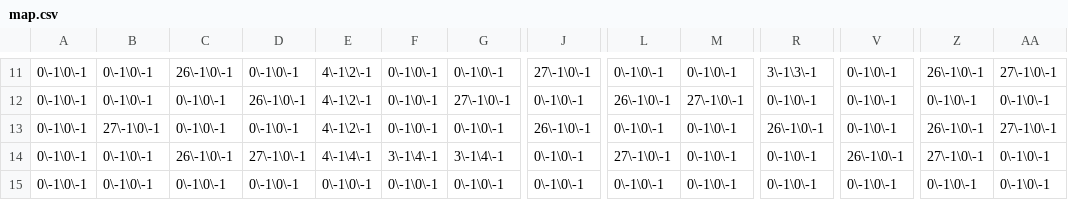
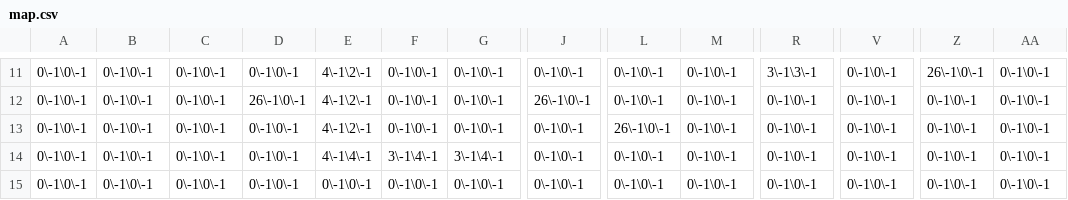
Before and after one commit to TianYunCode/TowerDefenseGame, a CSV file: config/map.csv, drawn as a sheet; only a part is shown, gaps mark what is left out; the diff covers the shown part only; the diff names each change by its address in the sheet, - before the commit and + after, or states it on an @@ line.

```diff
--- a/config/map.csv
+++ b/config/map.csv
-C11: 26\-1\0\-1
+C11: 0\-1\0\-1
-J11: 27\-1\0\-1
+J11: 0\-1\0\-1
-AA11: 27\-1\0\-1
+AA11: 0\-1\0\-1
-G12: 27\-1\0\-1
+G12: 0\-1\0\-1
-J12: 0\-1\0\-1
+J12: 26\-1\0\-1
-L12: 26\-1\0\-1
+L12: 0\-1\0\-1
-M12: 27\-1\0\-1
+M12: 0\-1\0\-1
-B13: 27\-1\0\-1
+B13: 0\-1\0\-1
-J13: 26\-1\0\-1
+J13: 0\-1\0\-1
-L13: 0\-1\0\-1
+L13: 26\-1\0\-1
-R13: 26\-1\0\-1
+R13: 0\-1\0\-1
-Z13: 26\-1\0\-1
+Z13: 0\-1\0\-1
-AA13: 27\-1\0\-1
+AA13: 0\-1\0\-1
-C14: 26\-1\0\-1
+C14: 0\-1\0\-1
-D14: 27\-1\0\-1
+D14: 0\-1\0\-1
-L14: 27\-1\0\-1
+L14: 0\-1\0\-1
-V14: 26\-1\0\-1
+V14: 0\-1\0\-1
-Z14: 27\-1\0\-1
+Z14: 0\-1\0\-1
```
Also changed, not shown: 31 edited cells elsewhere in this file, 18 other files.
